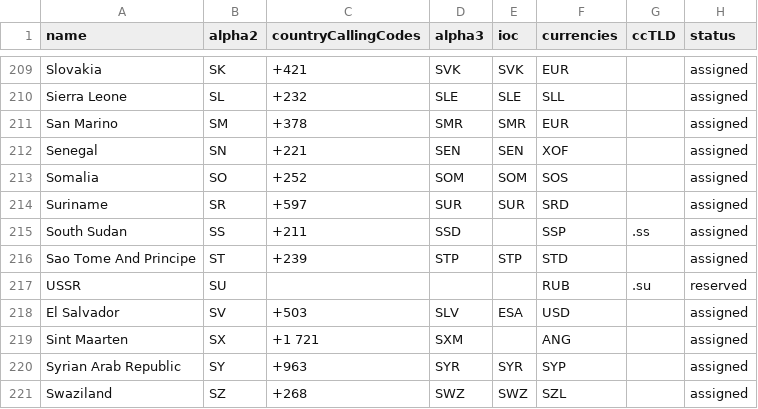
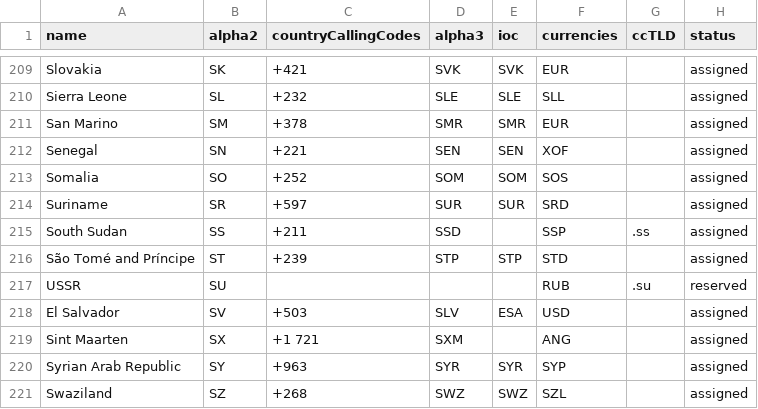
Before and after one commit to OpenBookPrices/country-data, a CSV file: data/countries.csv, drawn as a sheet; only a part is shown, gaps mark what is left out.

Commit message:
Added proper accents to São Tomé and Príncipe

```diff
--- a/data/countries.csv
+++ b/data/countries.csv
@@ -215,3 +215,3 @@ Suriname,SR,+597,SUR,SUR,SRD,,assigned
 South Sudan,SS,+211,SSD,,SSP,.ss,assigned
-Sao Tome And Principe,ST,+239,STP,STP,STD,,assigned
+São Tomé and Príncipe,ST,+239,STP,STP,STD,,assigned
 USSR,SU,,,,RUB,.su,reserved
```
Also changed, not shown: 2 other files.
